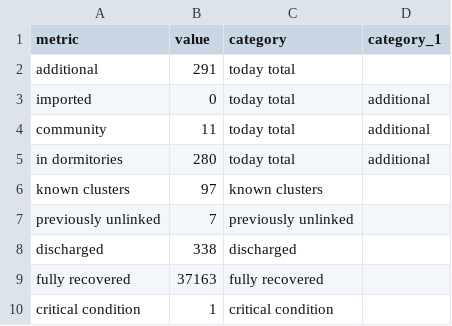
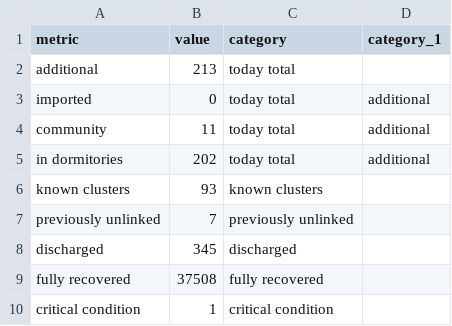
Before and after one commit to noaihere/dailydata, a CSV file: total_df.csv, drawn as a sheet.

```diff
--- a/total_df.csv
+++ b/total_df.csv
@@ -1,10 +1,10 @@
 metric,value,category,category_1
-additional,291,today total,
+additional,213,today total,
 imported,0,today total,additional
 community,11,today total,additional
-in dormitories,280,today total,additional
-known clusters,97,known clusters,
+in dormitories,202,today total,additional
+known clusters,93,known clusters,
 previously unlinked,7,previously unlinked,
-discharged,338,discharged,
-fully recovered,37163,fully recovered,
+discharged,345,discharged,
+fully recovered,37508,fully recovered,
 critical condition,1,critical condition,
```
Also changed, not shown: 1 other file.
